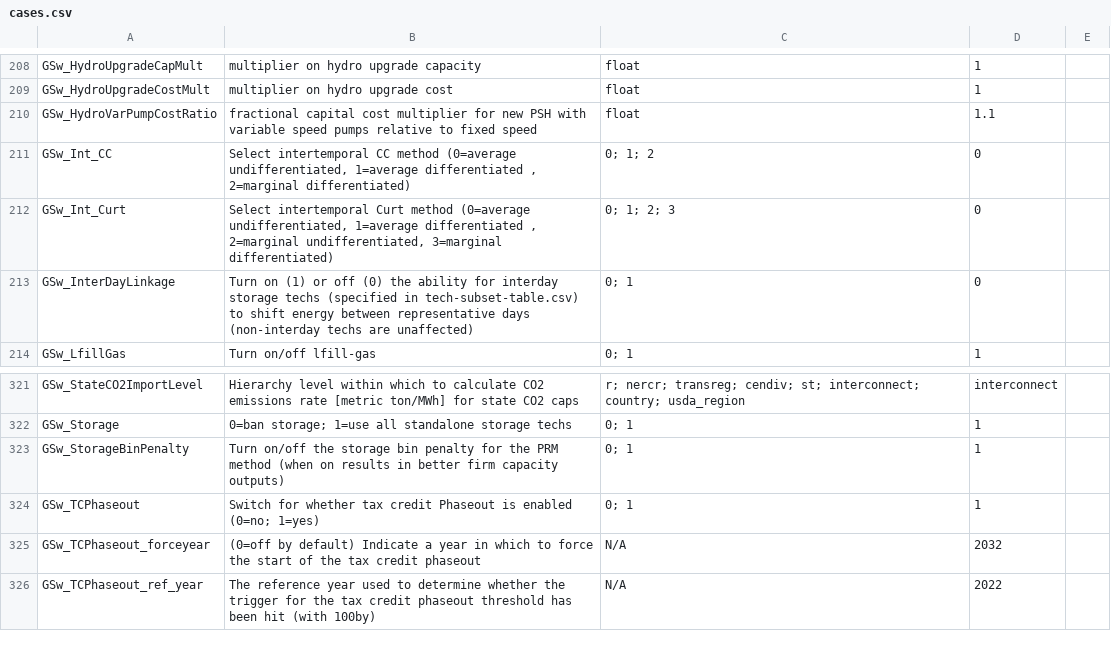
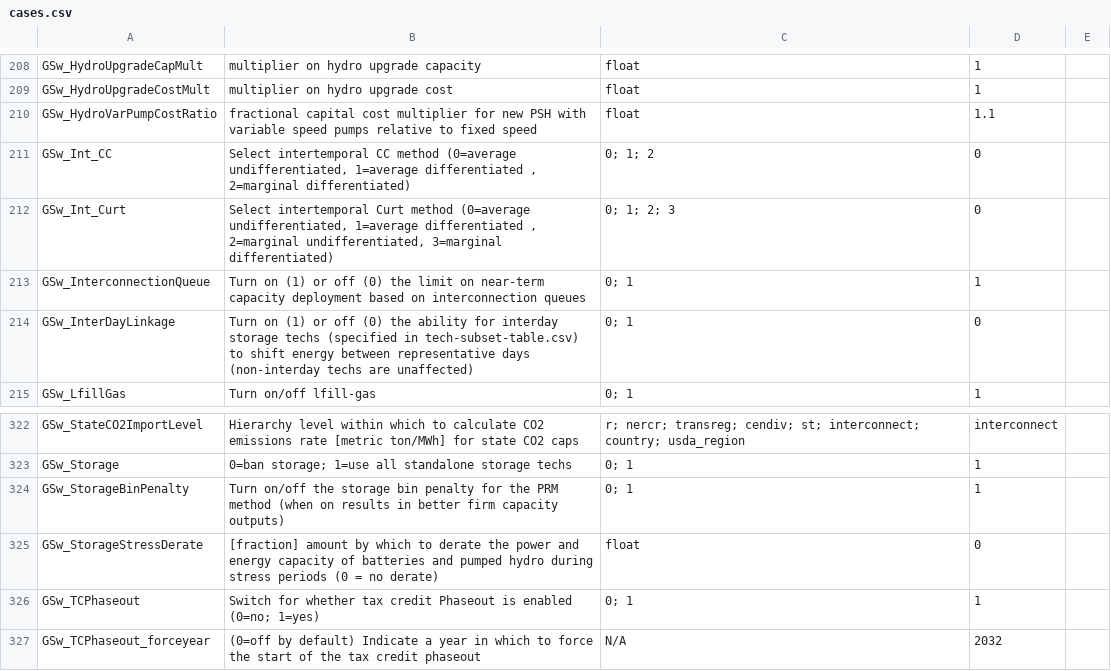
Before and after one commit to ReEDS-Model/ReEDS, a CSV file: cases.csv, drawn as a sheet; only a part is shown, gaps mark what is left out; the shorter side is filled out with more unchanged rows; the diff names each change by its address in the sheet, - before the commit and + after, or states it on an @@ line.

Commit message:
Add storage stress period derate, plus interconnection queue switch.

```diff
--- a/cases.csv
+++ b/cases.csv
+row 213: GSw_InterconnectionQueue | Turn on (1) or off (0) the limit on near-term capacity deployment based on interconnection queues | 0; 1 | 1
+row 325: GSw_StorageStressDerate | [fraction] amount by which to derate the power and energy capacity of batteries and pumped hydro during stress periods (0 = no derate) | float | 0
```
Also changed, not shown: 3 other files.
